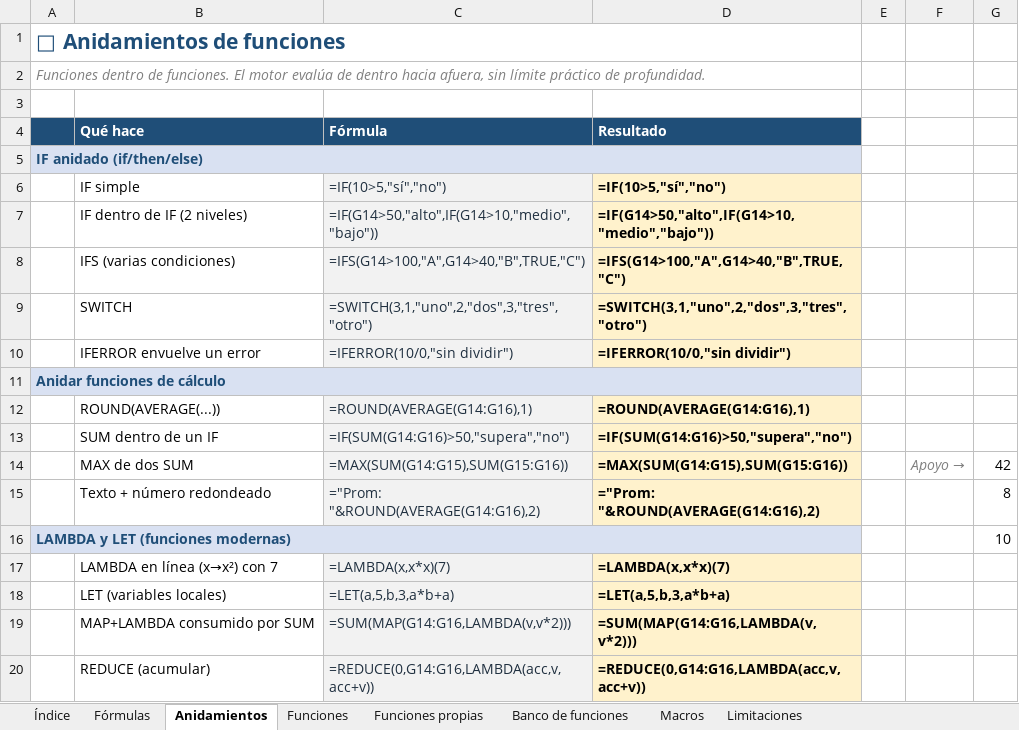
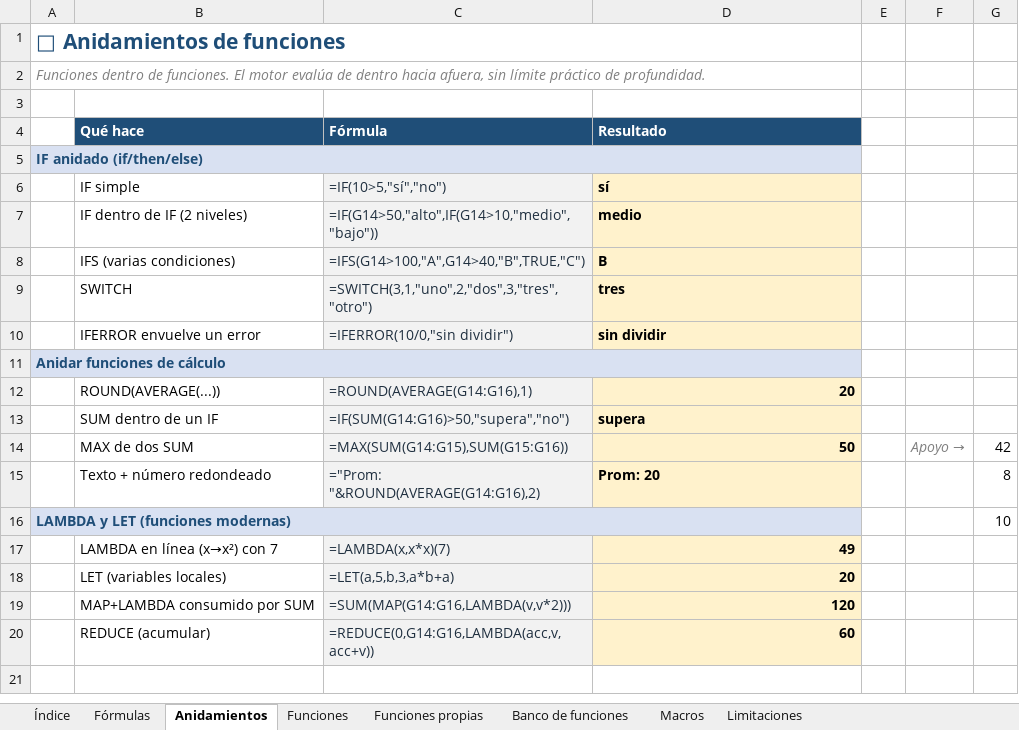
Before and after one commit to hfaalaniz/xlsview, an Excel workbook: ejemplos/Ejemplos XlsView.xlsx, sheet Anidamientos, drawn as a sheet; values as stored, in another font and other column widths than the file's, no borders; formulas without a stored value are shown as written; the diff names each change by its address in the sheet, - before the commit and + after, or states it on an @@ line.

```diff
--- a/ejemplos/Ejemplos XlsView.xlsx (sheet Anidamientos)
+++ b/ejemplos/Ejemplos XlsView.xlsx (sheet Anidamientos)
-A4 fill: #1F4E78
+A4 fill: none
-B5:D5 fill: #D9E1F2
+B5:D5 fill: none
-D6 (Resultado): =IF(10>5,"sí","no")
+D6 (Resultado): sí
-D7 (Resultado): =IF(G14>50,"alto",IF(G14>10,"medio","bajo"))
+D7 (Resultado): medio
-D8 (Resultado): =IFS(G14>100,"A",G14>40,"B",TRUE,"C")
+D8 (Resultado): B
-D9 (Resultado): =SWITCH(3,1,"uno",2,"dos",3,"tres","otro")
+D9 (Resultado): tres
-D10 (Resultado): =IFERROR(10/0,"sin dividir")
+D10 (Resultado): sin dividir
-B11:D11 fill: #D9E1F2
+B11:D11 fill: none
-D12 (Resultado): =ROUND(AVERAGE(G14:G16),1)
+D12 (Resultado): 20
-D13 (Resultado): =IF(SUM(G14:G16)>50,"supera","no")
+D13 (Resultado): supera
-D14 (Resultado): =MAX(SUM(G14:G15),SUM(G15:G16))
+D14 (Resultado): 50
-D15 (Resultado): ="Prom: "&ROUND(AVERAGE(G14:G16),2)
+D15 (Resultado): Prom: 20
-B16:D16 fill: #D9E1F2
+B16:D16 fill: none
-D17 (Resultado): =LAMBDA(x,x*x)(7)
+D17 (Resultado): 49
-D18 (Resultado): =LET(a,5,b,3,a*b+a)
+D18 (Resultado): 20
-D19 (Resultado): =SUM(MAP(G14:G16,LAMBDA(v,v*2)))
+D19 (Resultado): 120
-D20 (Resultado): =REDUCE(0,G14:G16,LAMBDA(acc,v,acc+v))
+D20 (Resultado): 60
```
Also changed, not shown: sheet Banco de funciones, sheet Funciones, sheet Fórmulas, sheet Funciones propias, sheet Limitaciones, sheet Índice, 1 more sheet, 14 other files.
